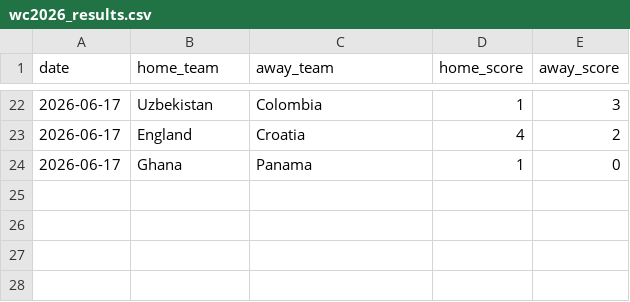
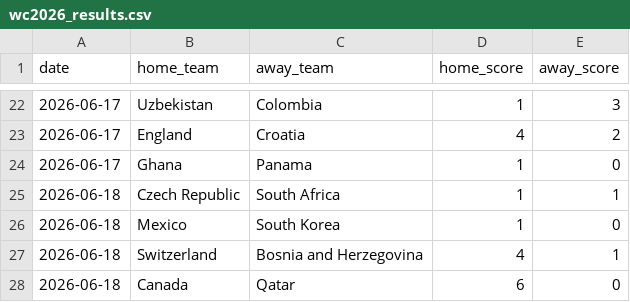
Before and after one commit to dorbarda/worldcup2026mode, a CSV file: data/external/wc2026_results.csv, drawn as a sheet; only a part is shown, gaps mark what is left out.

```diff
--- a/data/external/wc2026_results.csv
+++ b/data/external/wc2026_results.csv
@@ -24 +24,5 @@ date,home_team,away_team,home_score,away_score
 2026-06-17,Ghana,Panama,1,0
+2026-06-18,Czech Republic,South Africa,1,1
+2026-06-18,Mexico,South Korea,1,0
+2026-06-18,Switzerland,Bosnia and Herzegovina,4,1
+2026-06-18,Canada,Qatar,6,0
```
Also changed, not shown: data/external/wc2026_forward_log.csv, reports/wc2026_forward_scored.csv, 4 other files.
